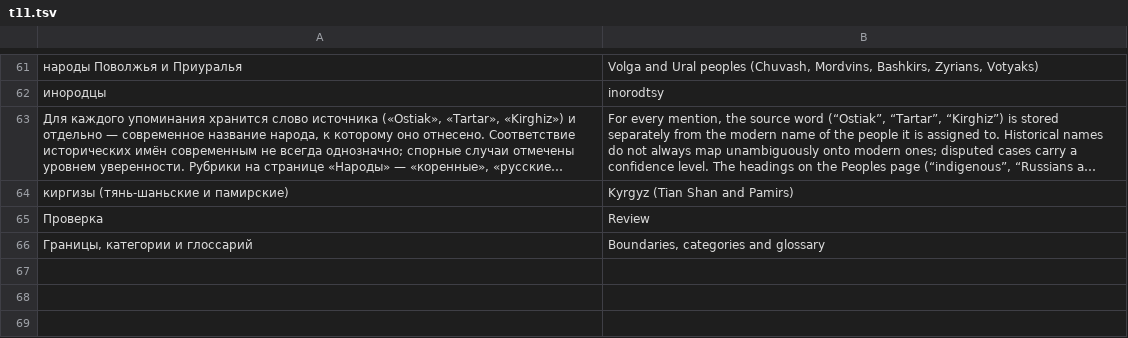
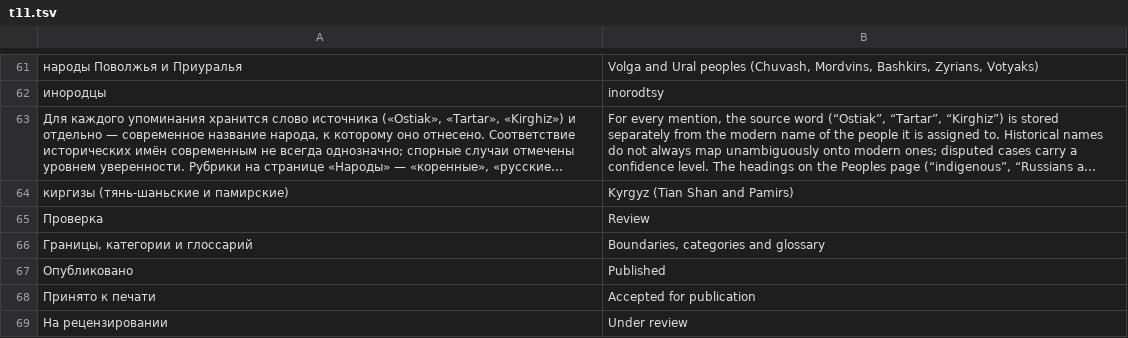
Before and after one commit to pavelaleks/iter-sibiricum, a TSV file: pipeline/i18n/t11.tsv, drawn as a sheet; only a part is shown, gaps mark what is left out; long unchanged cells end in …; the diff names each change by its address in the sheet, - before the commit and + after, or states it on an @@ line.

```diff
--- a/pipeline/i18n/t11.tsv
+++ b/pipeline/i18n/t11.tsv
+row 67: Опубликовано | Published
+row 68: Принято к печати | Accepted for publication
+row 69: На рецензировании | Under review
```
Also changed, not shown: 7 other files.
